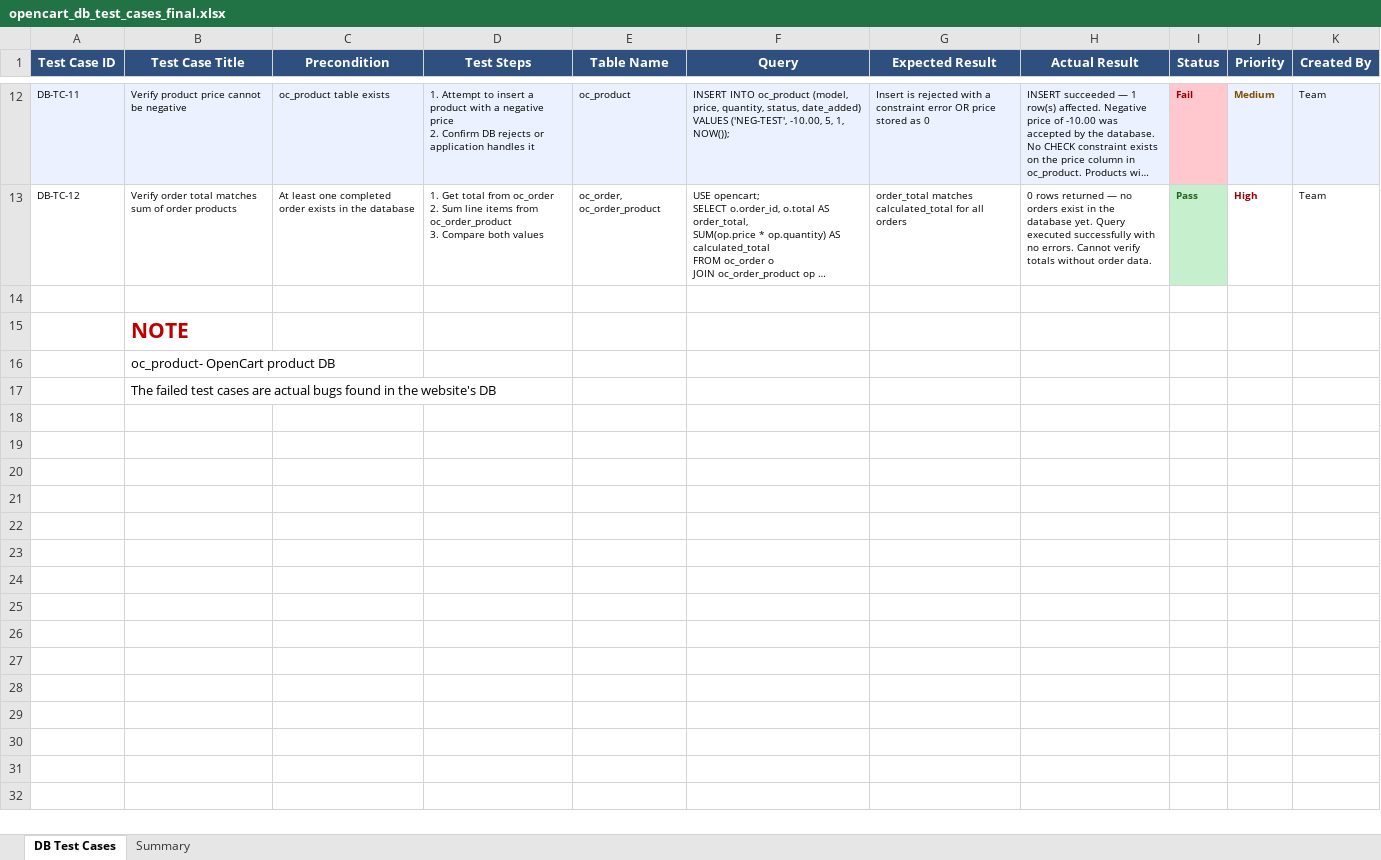
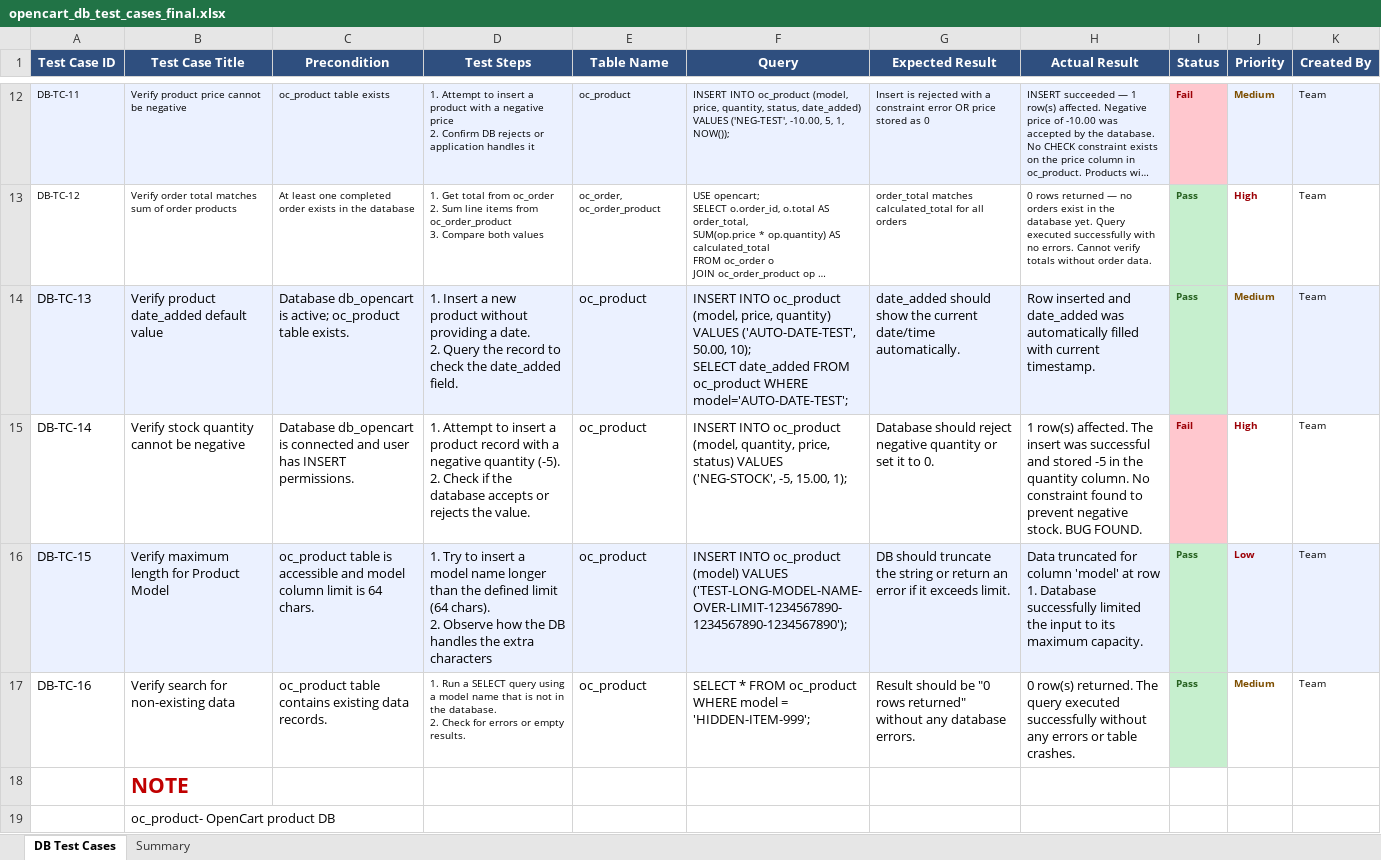
Before and after one commit to OutofService01/DEPI-Final-Project-Repository, an Excel workbook: opencart_db_test_cases_final.xlsx, sheet DB Test Cases, drawn as a sheet; only a part is shown, gaps mark what is left out; the shorter side is filled out with more unchanged rows; long unchanged cells end in …; values as stored, in another font and other column widths than the file's, no borders; ↵ is a line break in a cell; the diff names each change by its address in the sheet, - before the commit and + after, or states it on an @@ line.

Commit message:
Add files via upload

```diff
--- a/opencart_db_test_cases_final.xlsx (sheet DB Test Cases)
+++ b/opencart_db_test_cases_final.xlsx (sheet DB Test Cases)
-row 14: (empty)
+row 14: DB-TC-13 | Verify product date_added default value | Database db_opencart is active; oc_product table exists. | 1. Insert a new product without providing a date. ↵ 2. Query the record to check the date_added field. | oc_product | INSERT INTO oc_product (model, price, quantity) VALUES ('AUTO-DATE-TEST', 50.00, 10); ↵ SELECT date_added FROM oc_product WHERE model='AUTO-DATE-TEST'; | date_added should show the current date/time automatically. | Row inserted and date_added was automatically filled with current timestamp. | Pass | Medium | Team
-A14:H14 fill: none
+A14:H14 fill: #EBF1FF
-I14 fill: none
+I14 fill: #C6EFCE
-J14:K14 fill: none
+J14:K14 fill: #EBF1FF
+row 15: DB-TC-14 | Verify stock quantity cannot be negative | Database db_opencart is connected and user has INSERT permissions. | 1. Attempt to insert a product record with a negative quantity (-5). ↵ 2. Check if the database accepts or rejects the value. | oc_product | INSERT INTO oc_product (model, quantity, price, status) VALUES ('NEG-STOCK', -5, 15.00, 1); | Database should reject negative quantity or set it to 0. | 1 row(s) affected. The insert was successful and stored -5 in the quantity column. No constraint found to prevent negative stock. BUG FOUND. | Fail | High | Team
+row 16: DB-TC-15 | Verify maximum length for Product Model | oc_product table is accessible and model column limit is 64 chars. | 1. Try to insert a model name longer than the defined limit (64 chars). ↵ 2. Observe how the DB handles the extra characters | oc_product | INSERT INTO oc_product (model) VALUES ('TEST-LONG-MODEL-NAME-OVER-LIMIT-1234567890-1234567890-1234567890'); | DB should truncate the string or return an error if it exceeds limit. | Data truncated for column 'model' at row 1. Database successfully limited the input to its maximum capacity. | Pass | Low | Team
+row 17: DB-TC-16 | Verify search for non-existing data | oc_product table contains existing data records. | 1. Run a SELECT query using a model name that is not in the database. ↵ 2. Check for errors or empty results. | oc_product | SELECT * FROM oc_product WHERE model = 'HIDDEN-ITEM-999'; | Result should be "0 rows returned" without any database errors. | 0 row(s) returned. The query executed successfully without any errors or table crashes. | Pass | Medium | Team
```
Also changed, not shown: sheet Summary.
